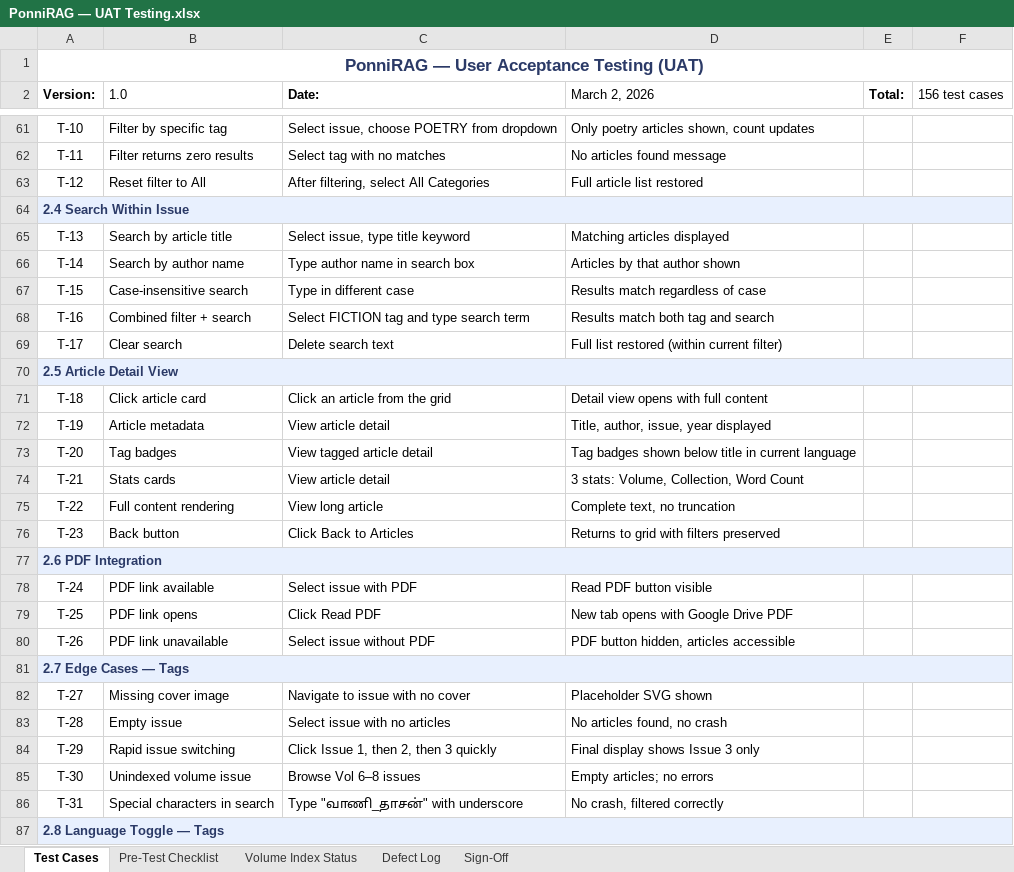
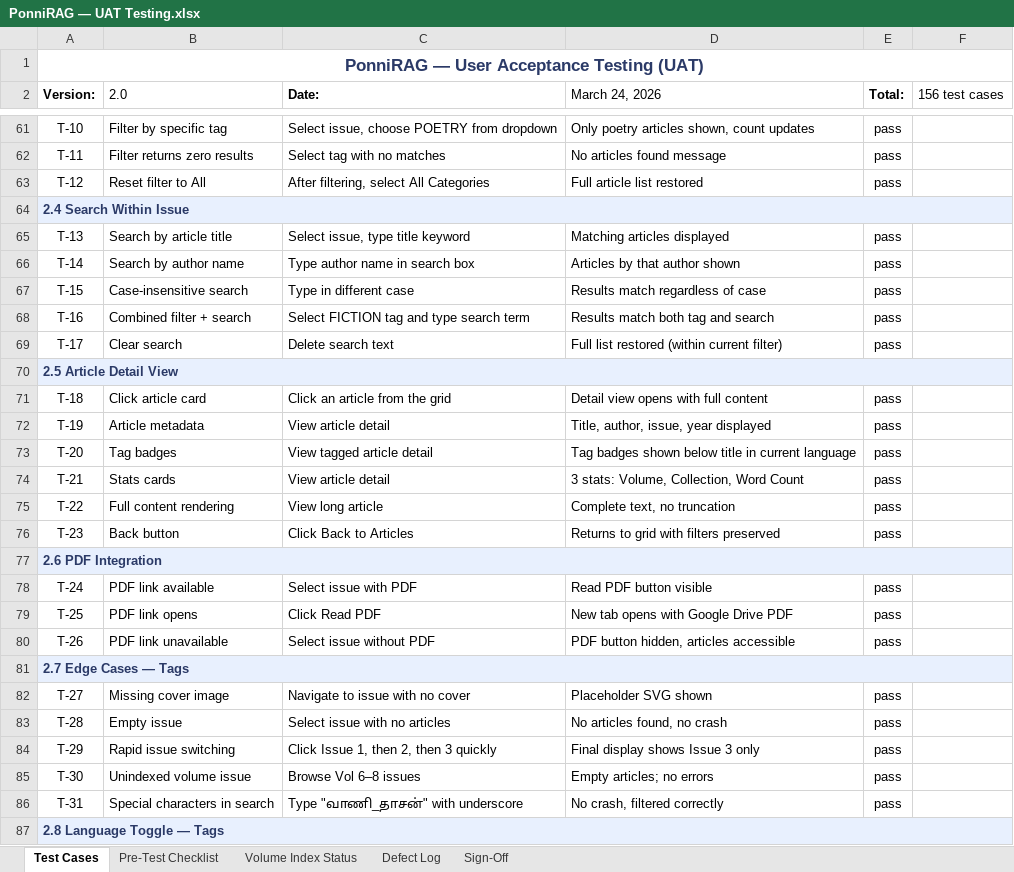
Before and after one commit to dckapponni/PonniRAG, an Excel workbook: docs/PonniRAG — UAT Testing.xlsx, sheet Test Cases, drawn as a sheet; only a part is shown, gaps mark what is left out; values as stored, in another font and other column widths than the file's, no borders; the diff covers the shown part only; the diff names each change by its address in the sheet, - before the commit and + after, or states it on an @@ line.

```diff
--- a/docs/PonniRAG — UAT Testing.xlsx (sheet Test Cases)
+++ b/docs/PonniRAG — UAT Testing.xlsx (sheet Test Cases)
-B2: 1.0
+B2: 2.0
-D2: March 2, 2026
+D2: March 24, 2026
-E61:E63 (Total:): (empty)
+E61:E63 (Total:): pass
-E65:E69 (Total:): (empty)
+E65:E69 (Total:): pass
-E71:E76 (Total:): (empty)
+E71:E76 (Total:): pass
-E78:E80 (Total:): (empty)
+E78:E80 (Total:): pass
-E82:E86 (Total:): (empty)
+E82:E86 (Total:): pass
```
Also changed, not shown: 72 edited cells elsewhere in this sheet.
